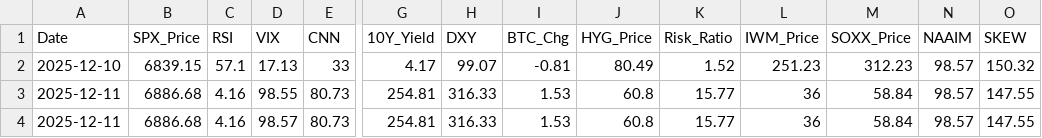
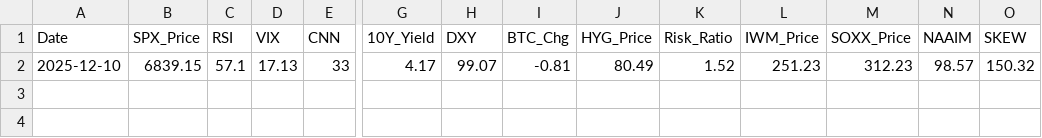
Before and after one commit to foodnoodle/daily-stock-bot, a CSV file: data/history.csv, drawn as a sheet; only a part is shown, gaps mark what is left out; rows hold the shown columns only; the diff names each change by its address in the sheet, - before the commit and + after, or states it on an @@ line.

Commit message:
Update history.csv

```diff
--- a/data/history.csv
+++ b/data/history.csv
-row 3: 2025-12-11 | 6886.68 | 4.16 | 98.55 | 80.73 | 254.81 | 316.33 | 1.53 | 60.8 | 15.77 | 36 | 58.84 | 98.57 | 147.55
-row 4: 2025-12-11 | 6886.68 | 4.16 | 98.57 | 80.73 | 254.81 | 316.33 | 1.53 | 60.8 | 15.77 | 36 | 58.84 | 98.57 | 147.55
```
